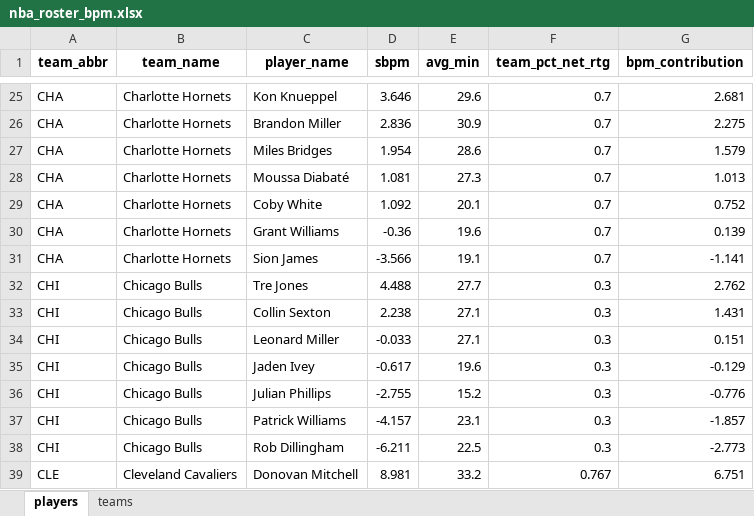
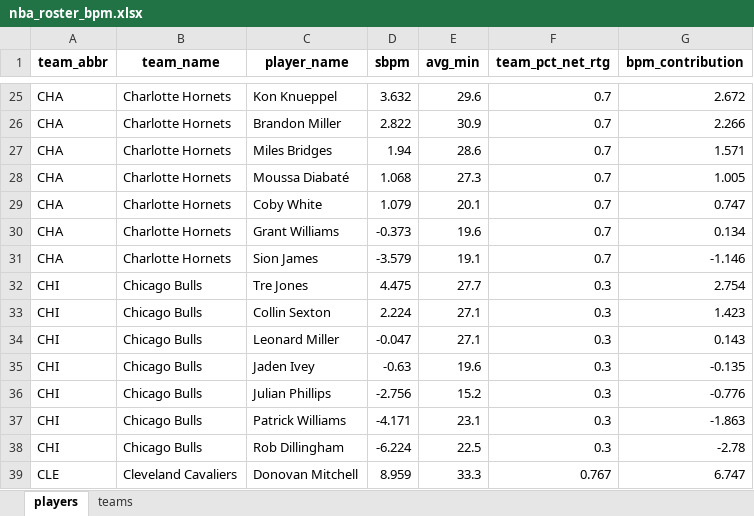
Before and after one commit to egomaniacsfantasy/oddsgodslanding, an Excel workbook: nba/public/data/nba_roster_bpm.xlsx, sheet players, drawn as a sheet; only a part is shown, gaps mark what is left out; values as stored, in another font and other column widths than the file's, no borders; the diff covers the shown part only; the diff names each change by its address in the sheet, - before the commit and + after, or states it on an @@ line.

```diff
--- a/nba/public/data/nba_roster_bpm.xlsx (sheet players)
+++ b/nba/public/data/nba_roster_bpm.xlsx (sheet players)
-D25 (sbpm): 3.646
+D25 (sbpm): 3.632
-G25 (bpm_contribution): 2.681
+G25 (bpm_contribution): 2.672
-D26 (sbpm): 2.836
+D26 (sbpm): 2.822
-G26 (bpm_contribution): 2.275
+G26 (bpm_contribution): 2.266
-D27 (sbpm): 1.954
+D27 (sbpm): 1.94
-G27 (bpm_contribution): 1.579
+G27 (bpm_contribution): 1.571
-D28 (sbpm): 1.081
+D28 (sbpm): 1.068
-G28 (bpm_contribution): 1.013
+G28 (bpm_contribution): 1.005
-D29 (sbpm): 1.092
+D29 (sbpm): 1.079
-G29 (bpm_contribution): 0.752
+G29 (bpm_contribution): 0.747
-D30 (sbpm): -0.36
+D30 (sbpm): -0.373
-G30 (bpm_contribution): 0.139
+G30 (bpm_contribution): 0.134
-D31 (sbpm): -3.566
+D31 (sbpm): -3.579
-G31 (bpm_contribution): -1.141
+G31 (bpm_contribution): -1.146
-D32 (sbpm): 4.488
+D32 (sbpm): 4.475
-G32 (bpm_contribution): 2.762
+G32 (bpm_contribution): 2.754
-D33 (sbpm): 2.238
+D33 (sbpm): 2.224
-G33 (bpm_contribution): 1.431
+G33 (bpm_contribution): 1.423
-D34 (sbpm): -0.033
+D34 (sbpm): -0.047
-G34 (bpm_contribution): 0.151
+G34 (bpm_contribution): 0.143
-D35 (sbpm): -0.617
+D35 (sbpm): -0.63
-G35 (bpm_contribution): -0.129
+G35 (bpm_contribution): -0.135
-D36 (sbpm): -2.755
+D36 (sbpm): -2.756
-D37 (sbpm): -4.157
+D37 (sbpm): -4.171
-G37 (bpm_contribution): -1.857
+G37 (bpm_contribution): -1.863
-D38 (sbpm): -6.211
+D38 (sbpm): -6.224
-G38 (bpm_contribution): -2.773
+G38 (bpm_contribution): -2.78
-D39 (sbpm): 8.981
+D39 (sbpm): 8.959
-E39 (avg_min): 33.2
+E39 (avg_min): 33.3
-G39 (bpm_contribution): 6.751
+G39 (bpm_contribution): 6.747
```
Also changed, not shown: 22 added rows, 18 removed rows and 527 edited cells elsewhere in this sheet, sheet teams, nba/public/data/nba_matchup_probs.xlsx, nba/public/data/nba_mc_results.xlsx, 11 other files.
